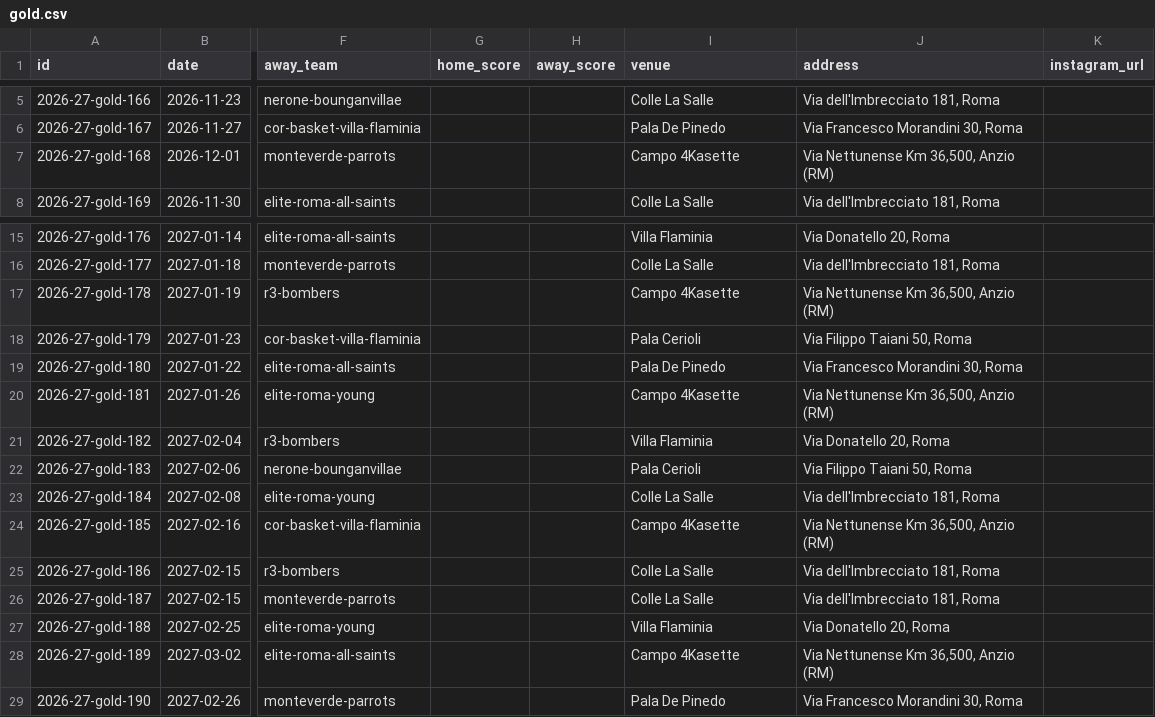
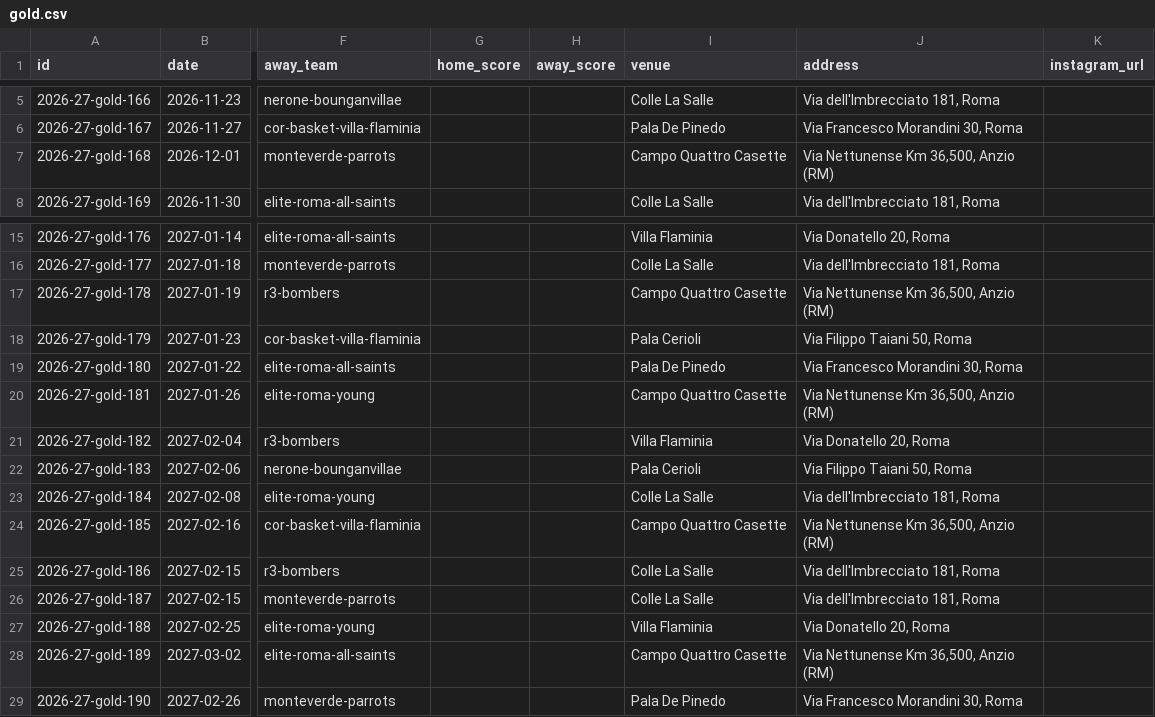
Before and after one commit to neronebasket/neronebasket.github.io, a CSV file: site/data/games/2026-27/gold.csv, drawn as a sheet; only a part is shown, gaps mark what is left out; the diff names each change by its address in the sheet, - before the commit and + after, or states it on an @@ line.

Commit message:
Rinomina il campo Quattro Casette

```diff
--- a/site/data/games/2026-27/gold.csv
+++ b/site/data/games/2026-27/gold.csv
-I7 (venue): Campo 4Kasette
+I7 (venue): Campo Quattro Casette
-I17 (venue): Campo 4Kasette
+I17 (venue): Campo Quattro Casette
-I20 (venue): Campo 4Kasette
+I20 (venue): Campo Quattro Casette
-I24 (venue): Campo 4Kasette
+I24 (venue): Campo Quattro Casette
-I28 (venue): Campo 4Kasette
+I28 (venue): Campo Quattro Casette
```
Also changed, not shown: site/data/games/2026-27/platinum.csv, 8 other files.
